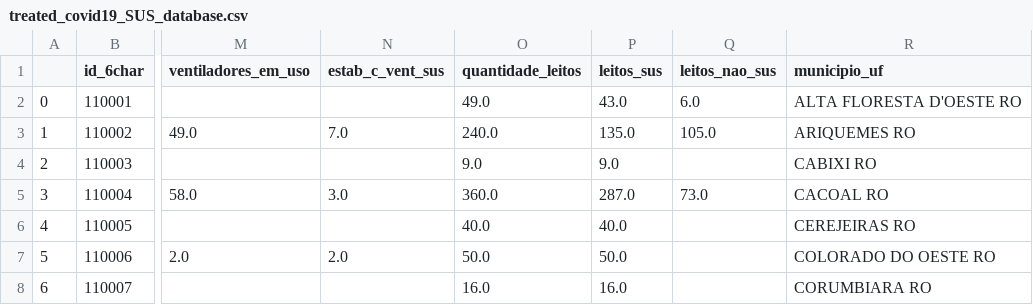
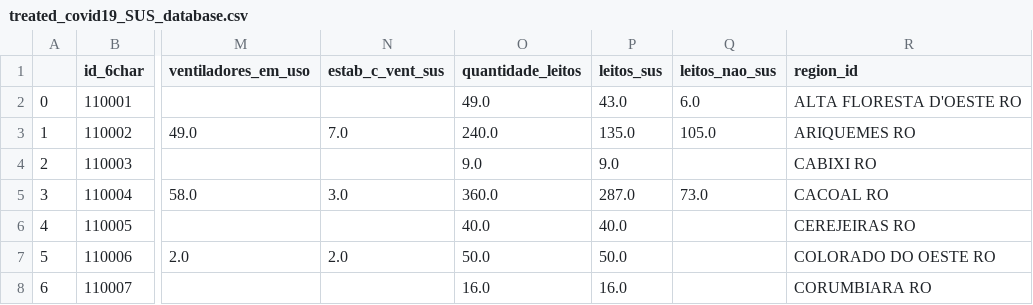
Before and after one commit to JoaoCarabetta/SimulaCovid, a CSV file: data/treated/treated_covid19_SUS_database.csv, drawn as a sheet; only a part is shown, gaps mark what is left out; the diff names each change by its address in the sheet, - before the commit and + after, or states it on an @@ line.

```diff
--- a/data/treated/treated_covid19_SUS_database.csv
+++ b/data/treated/treated_covid19_SUS_database.csv
-R1: municipio_uf
+R1: region_id
```
Also changed, not shown: 6 other files.
